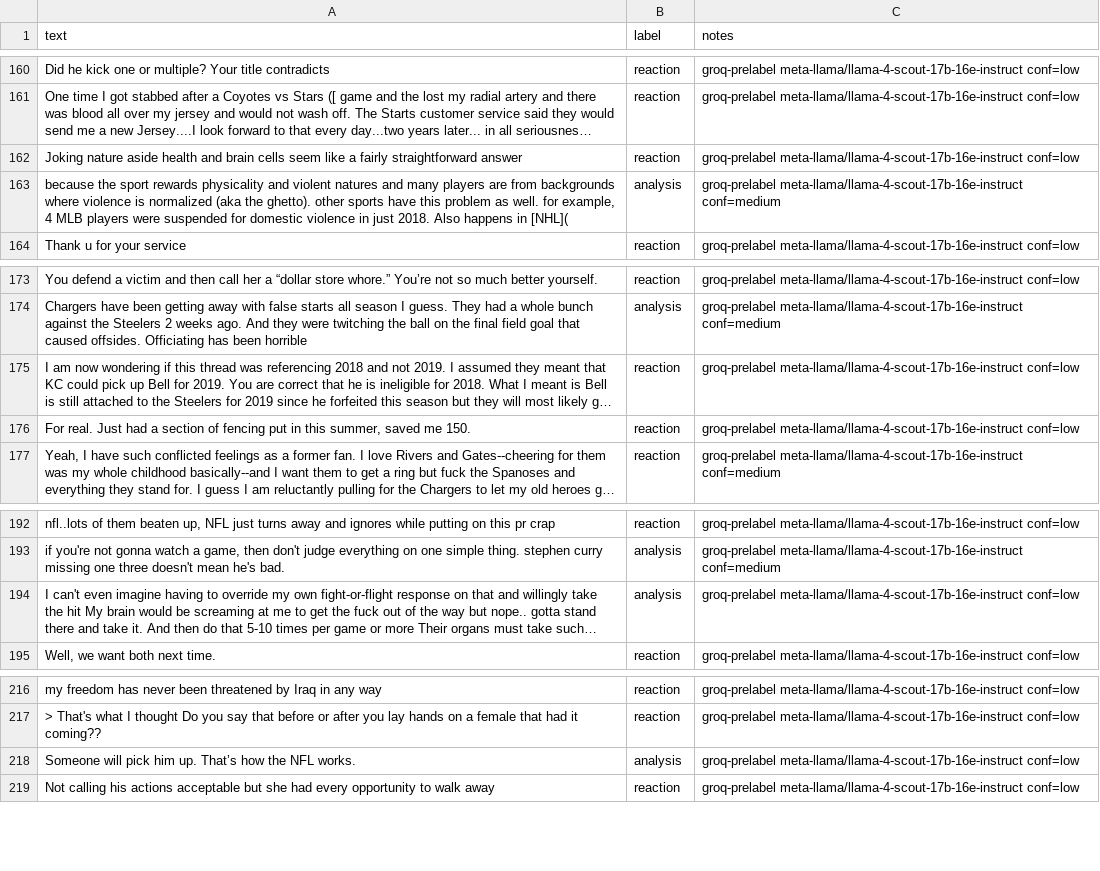
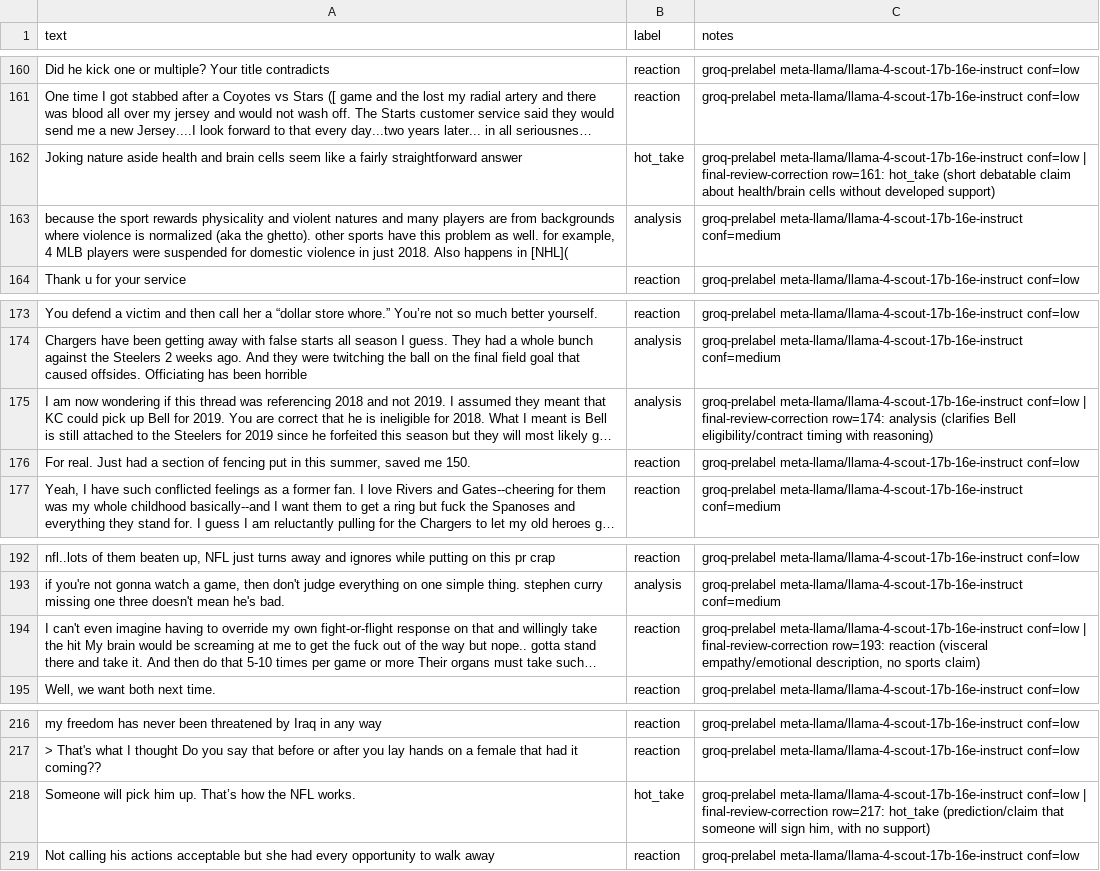
Before and after one commit to ahmedtaha100/ai201-project3-takemeter, a CSV file: data/takemeter_labeled.csv, drawn as a sheet; only a part is shown, gaps mark what is left out; long unchanged cells end in …; the diff covers the shown part only; the diff names each change by its address in the sheet, - before the commit and + after, or states it on an @@ line.

Commit message:
Finalize human review records and project deliverables
- Add completed 252-row human review sheet, review instructions, and label-correction summary
- Regenerate train/val/test splits, baseline and fine-tuned predictions, evaluation, calibration, and report after the 12 label corrections
- Add cleaned project notebook deliverables
- Remove personal demo aid DEMO_SCRIPT.md from the repo and gitignore the demo files
- Update README, planning, and data docs; drop stale STATUS.md

```diff
--- a/data/takemeter_labeled.csv
+++ b/data/takemeter_labeled.csv
-B162 (label): reaction
+B162 (label): hot_take
-C162 (notes): …meta-llama/llama-4-scout-17b-16e-instruct conf=low
+C162 (notes): …meta-llama/llama-4-scout-17b-16e-instruct conf=low | final-review-correction row=161: hot_take (short debatable claim about health/brain cells without developed support)
-B175 (label): reaction
+B175 (label): analysis
-C175 (notes): …meta-llama/llama-4-scout-17b-16e-instruct conf=low
+C175 (notes): …meta-llama/llama-4-scout-17b-16e-instruct conf=low | final-review-correction row=174: analysis (clarifies Bell eligibility/contract timing with reasoning)
-B194 (label): analysis
+B194 (label): reaction
-C194 (notes): …meta-llama/llama-4-scout-17b-16e-instruct conf=low
+C194 (notes): …meta-llama/llama-4-scout-17b-16e-instruct conf=low | final-review-correction row=193: reaction (visceral empathy/emotional description, no sports claim)
-B218 (label): analysis
+B218 (label): hot_take
-C218 (notes): …meta-llama/llama-4-scout-17b-16e-instruct conf=low
+C218 (notes): …meta-llama/llama-4-scout-17b-16e-instruct conf=low | final-review-correction row=217: hot_take (prediction/claim that someone will sign him, with no support)
```
Also changed, not shown: 16 edited cells elsewhere in this file, artifacts/test.csv, artifacts/train.csv, 23 other files.
